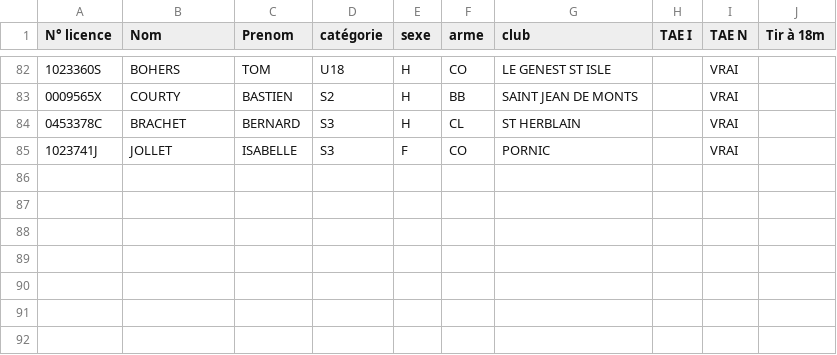
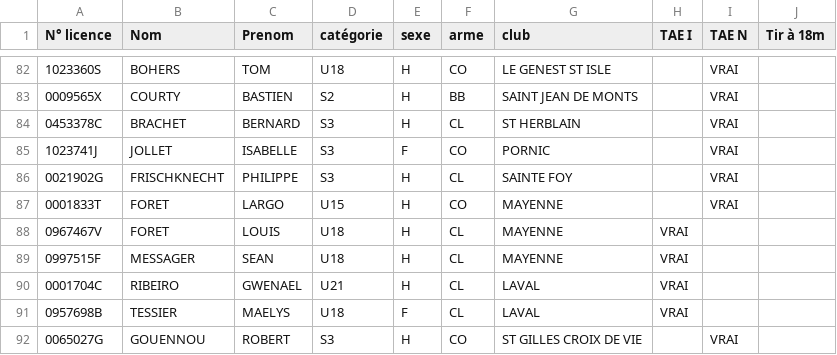
Before and after one commit to Comite-regional/classements, a CSV file: Inscriptions CR.csv, drawn as a sheet; only a part is shown, gaps mark what is left out.

```diff
--- a/Inscriptions CR.csv
+++ b/Inscriptions CR.csv
@@ -85 +85,8 @@ N° licence;Nom;Prenom;catégorie;sexe;arme;club;TAE I;TAE N;Tir à 18m
 1023741J;JOLLET;ISABELLE;S3;F;CO;PORNIC;;VRAI;
+0021902G;FRISCHKNECHT;PHILIPPE;S3;H;CL;SAINTE FOY;;VRAI;
+0001833T;FORET;LARGO;U15;H;CO;MAYENNE;;VRAI;
+0967467V;FORET;LOUIS;U18;H;CL;MAYENNE;VRAI;;
+0997515F;MESSAGER;SEAN;U18;H;CL;MAYENNE;VRAI;;
+0001704C;RIBEIRO;GWENAEL;U21;H;CL;LAVAL;VRAI;;
+0957698B;TESSIER;MAELYS;U18;F;CL;LAVAL;VRAI;;
+0065027G;GOUENNOU;ROBERT;S3;H;CO;ST GILLES CROIX DE VIE;;VRAI;
```
Also changed, not shown: 1 other file.
